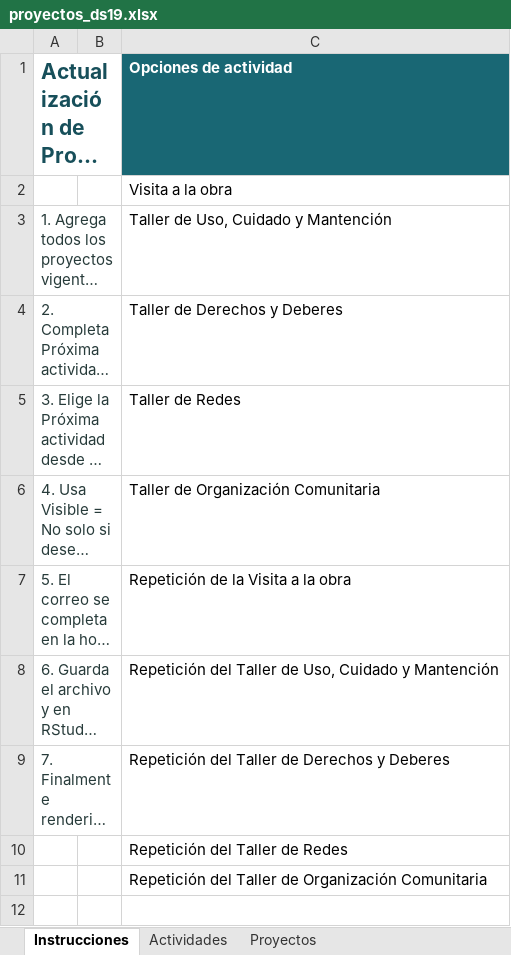
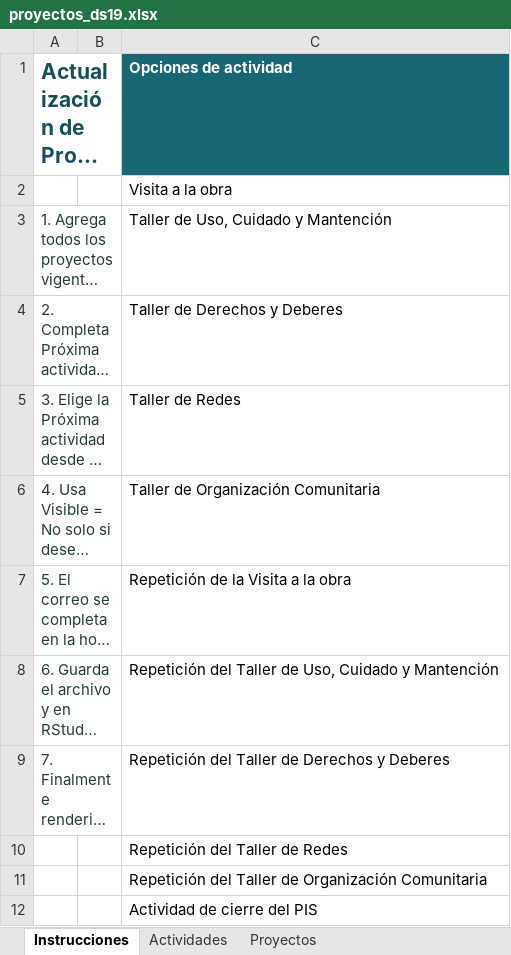
Before and after one commit to equidadurbana-cl/equidad-comunidades-web, an Excel workbook: data/proyectos_ds19.xlsx, sheet Instrucciones, drawn as a sheet; long unchanged cells end in …; values as stored, in another font and other column widths than the file's, no borders; the diff names each change by its address in the sheet, - before the commit and + after, or states it on an @@ line.

```diff
--- a/data/proyectos_ds19.xlsx (sheet Instrucciones)
+++ b/data/proyectos_ds19.xlsx (sheet Instrucciones)
+row 12:  |  | Actividad de cierre del PIS
```
Also changed, not shown: data/biblioteca.xlsx, 17 other files.
